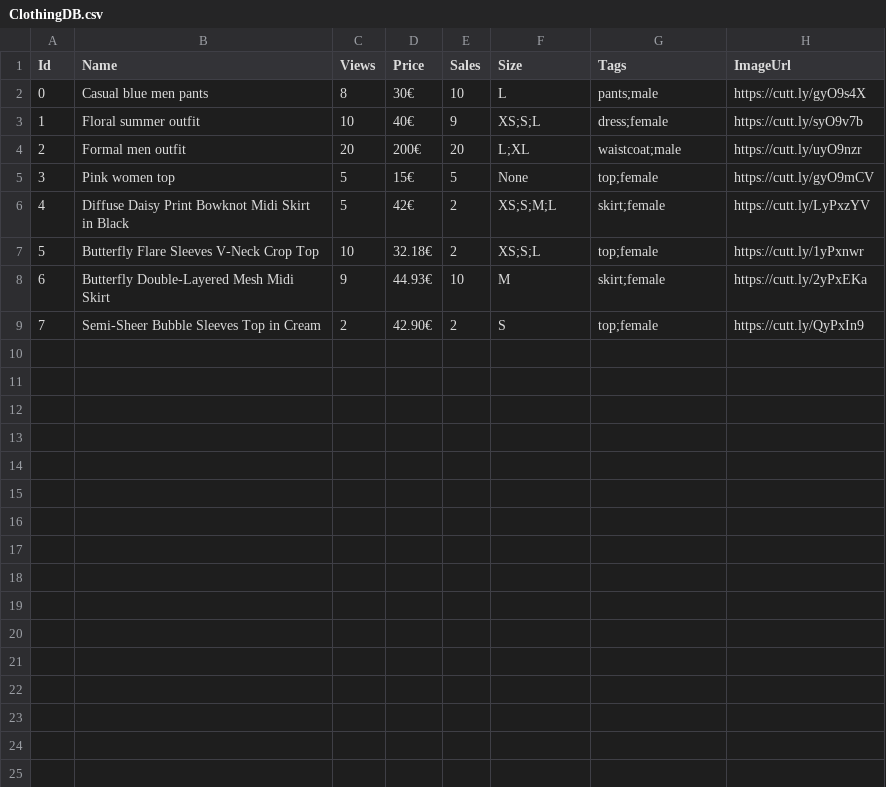
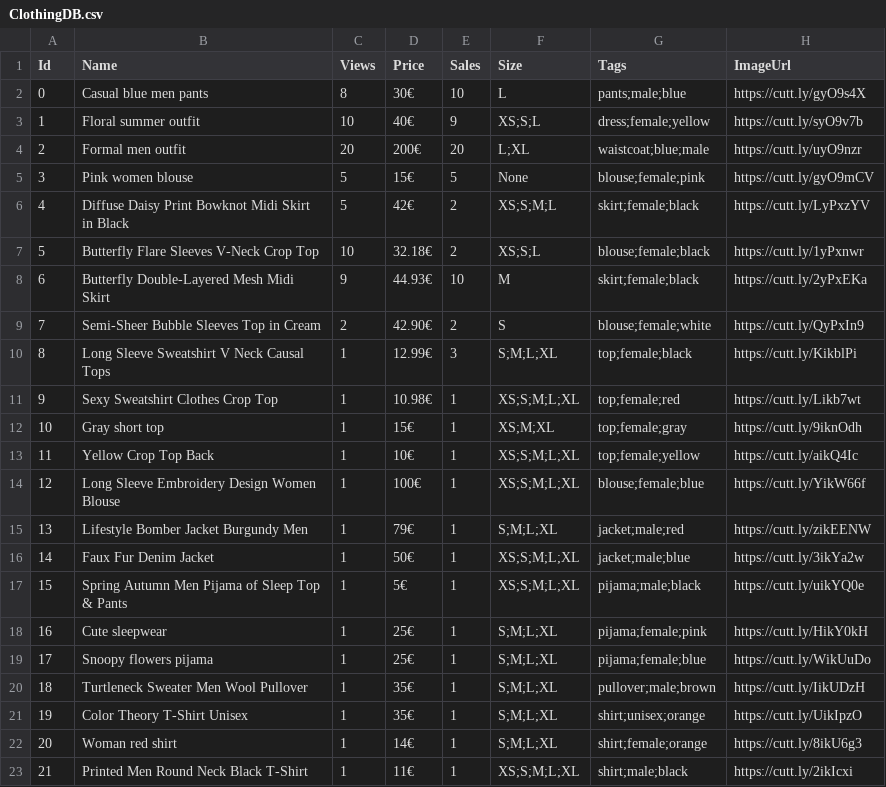
Before and after one commit to FRYoussef/multi-agent-store, a CSV file: DB/ClothingDB.csv, drawn as a sheet.

Commit message:
Clothing dataset populating (wip)

```diff
--- a/DB/ClothingDB.csv
+++ b/DB/ClothingDB.csv
@@ -1,9 +1,23 @@
 Id,Name,Views,Price,Sales,Size,Tags,ImageUrl
-0,Casual blue men pants,8,30€,10,L,pants;male,https://cutt.ly/gyO9s4X
-1,Floral summer outfit,10,40€,9,XS;S;L,dress;female,https://cutt.ly/syO9v7b
-2,Formal men outfit,20,200€,20,L;XL,waistcoat;male,https://cutt.ly/uyO9nzr
-3,Pink women top,5,15€,5,None,top;female,https://cutt.ly/gyO9mCV
-4,Diffuse Daisy Print Bowknot Midi Skirt in Black,5,42€,2,XS;S;M;L,skirt;female,https://cutt.ly/LyPxzYV
-5,Butterfly Flare Sleeves V-Neck Crop Top,10,32.18€,2,XS;S;L,top;female,https://cutt.ly/1yPxnwr
-6,Butterfly Double-Layered Mesh Midi Skirt,9,44.93€,10,M,skirt;female,https://cutt.ly/2yPxEKa
-7,Semi-Sheer Bubble Sleeves Top in Cream,2,42.90€,2,S,top;female,https://cutt.ly/QyPxIn9
+0,Casual blue men pants,8,30€,10,L,pants;male;blue,https://cutt.ly/gyO9s4X
+1,Floral summer outfit,10,40€,9,XS;S;L,dress;female;yellow,https://cutt.ly/syO9v7b
+2,Formal men outfit,20,200€,20,L;XL,waistcoat;blue;male,https://cutt.ly/uyO9nzr
+3,Pink women blouse,5,15€,5,None,blouse;female;pink,https://cutt.ly/gyO9mCV
+4,Diffuse Daisy Print Bowknot Midi Skirt in Black,5,42€,2,XS;S;M;L,skirt;female;black,https://cutt.ly/LyPxzYV
+5,Butterfly Flare Sleeves V-Neck Crop Top,10,32.18€,2,XS;S;L,blouse;female;black,https://cutt.ly/1yPxnwr
+6,Butterfly Double-Layered Mesh Midi Skirt,9,44.93€,10,M,skirt;female;black,https://cutt.ly/2yPxEKa
+7,Semi-Sheer Bubble Sleeves Top in Cream,2,42.90€,2,S,blouse;female;white,https://cutt.ly/QyPxIn9
+8,Long Sleeve Sweatshirt V Neck Causal Tops,1,12.99€,3,S;M;L;XL,top;female;black,https://cutt.ly/KikblPi
+9,Sexy Sweatshirt Clothes Crop Top,1,10.98€,1,XS;S;M;L;XL,top;female;red,https://cutt.ly/Likb7wt
+10,Gray short top,1,15€,1,XS;M;XL,top;female;gray,https://cutt.ly/9iknOdh
+11,Yellow Crop Top Back,1,10€,1,XS;S;M;L;XL,top;female;yellow,https://cutt.ly/aikQ4Ic
+12,Long Sleeve Embroidery Design Women Blouse,1,100€,1,XS;S;M;L;XL,blouse;female;blue,https://cutt.ly/YikW66f
+13,Lifestyle Bomber Jacket Burgundy Men,1,79€,1,S;M;L;XL,jacket;male;red,https://cutt.ly/zikEENW
+14,Faux Fur Denim Jacket,1,50€,1,XS;S;M;L;XL,jacket;male;blue,https://cutt.ly/3ikYa2w
+15,Spring Autumn Men Pijama of Sleep Top & Pants,1,5€,1,XS;S;M;L;XL,pijama;male;black,https://cutt.ly/uikYQ0e
+16,Cute sleepwear,1,25€,1,S;M;L;XL,pijama;female;pink,https://cutt.ly/HikY0kH
+17,Snoopy flowers pijama,1,25€,1,S;M;L;XL,pijama;female;blue,https://cutt.ly/WikUuDo
+18,Turtleneck Sweater Men Wool Pullover,1,35€,1,S;M;L;XL,pullover;male;brown,https://cutt.ly/IikUDzH
+19,Color Theory T-Shirt Unisex,1,35€,1,S;M;L;XL,shirt;unisex;orange,https://cutt.ly/UikIpzO
+20,Woman red shirt,1,14€,1,S;M;L;XL,shirt;female;orange,https://cutt.ly/8ikU6g3
+21,Printed Men Round Neck Black T-Shirt,1,11€,1,XS;S;M;L;XL,shirt;male;black,https://cutt.ly/2ikIcxi
```
